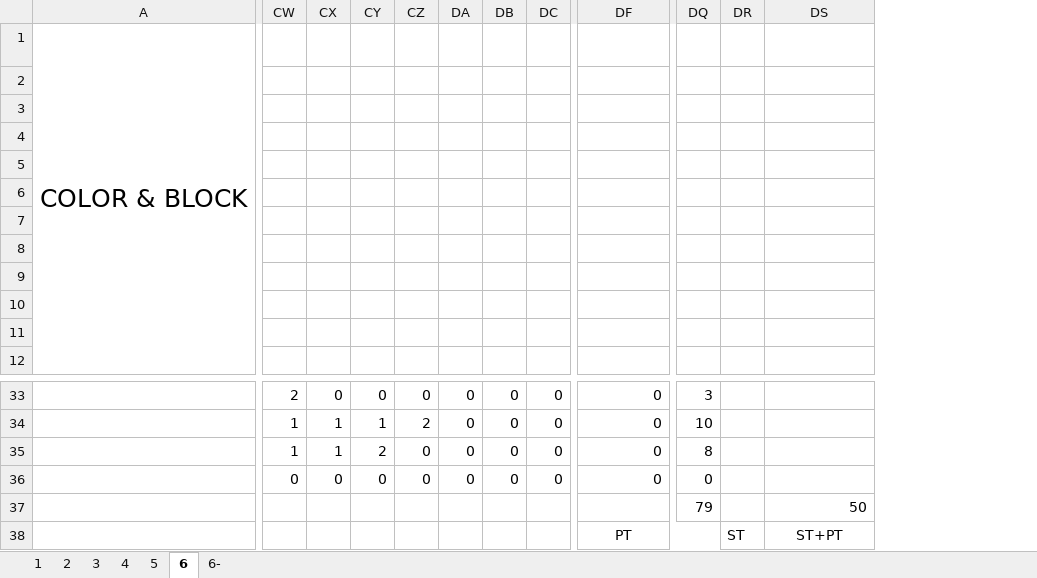
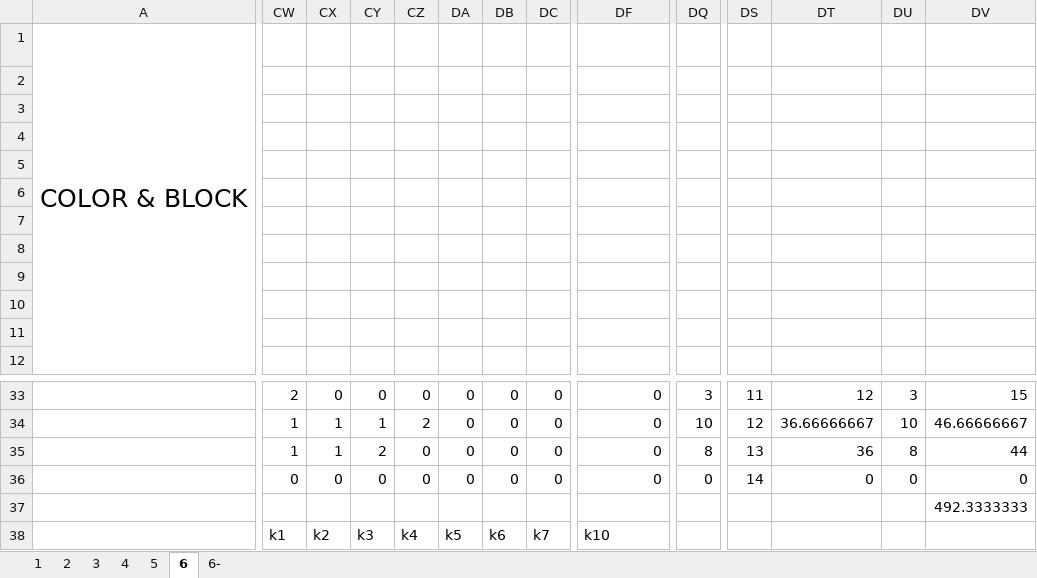
Before and after one commit to matoomgh/IS_EXCEL_SHEET, an Excel workbook: PROGRAM.xlsx, sheet 6, drawn as a sheet; only a part is shown, gaps mark what is left out; values as stored, in another font and other column widths than the file's, no borders; conditional formats not drawn; removed rows and columns are numbered as before the commit, all else as after; the diff covers the shown part only; the diff names each change by its address in the sheet, - before the commit and + after, or states it on an @@ line.

```diff
--- a/PROGRAM.xlsx (sheet 6)
+++ b/PROGRAM.xlsx (sheet 6)
+column DS, rows 33-36: 11 | 12 | 13 | 14
+column DT, rows 33-36: 12 | 36.66666667 | 36 | 0
-DU33: (empty)
+DU33: 3
-DV33: (empty)
+DV33: 15
-DU34: (empty)
+DU34: 10
-DV34: (empty)
+DV34: 46.66666667
-DU35: (empty)
+DU35: 8
-DV35: (empty)
+DV35: 44
-DU36: (empty)
+DU36: 0
-DV36: (empty)
+DV36: 0
-DQ37: 79
+DQ37: (empty)
-DV37: 50
+DV37: 492.3333333
-CW38: (empty)
+CW38: k1
-CX38: (empty)
+CX38: k2
-CY38: (empty)
+CY38: k3
-CZ38: (empty)
+CZ38: k4
-DA38: (empty)
+DA38: k5
-DB38: (empty)
+DB38: k6
-DC38: (empty)
+DC38: k7
-DF38: PT
+DF38: k10
-DF38 alignment: center
+DF38 alignment: left
-DF38:DQ38 merged
-DU38: ST
+DU38: (empty)
-DV38: ST+PT
+DV38: (empty)
-DS38:DS39 merged
```
Also changed, not shown: 1 added column, 479 edited cells and merged cells elsewhere in this sheet, formulas that keep their value.
